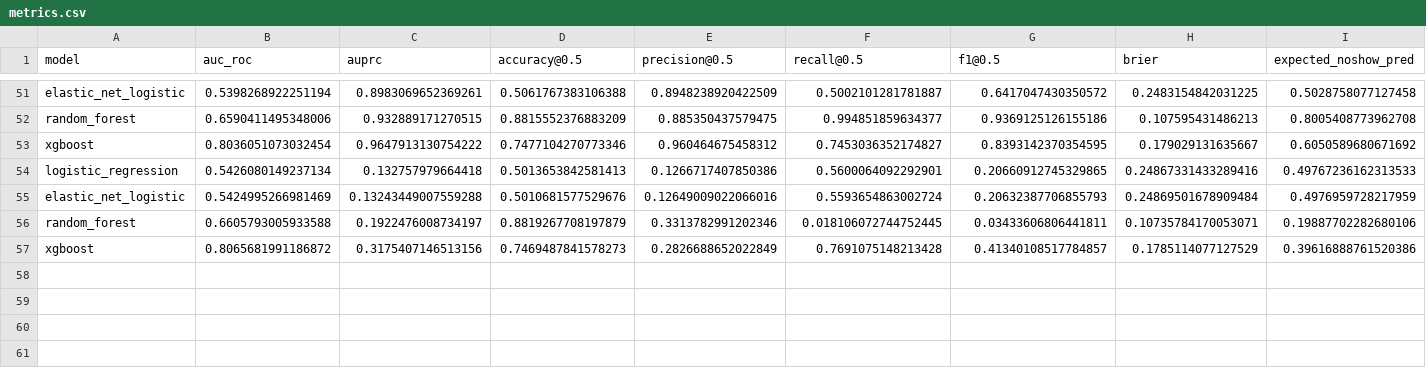
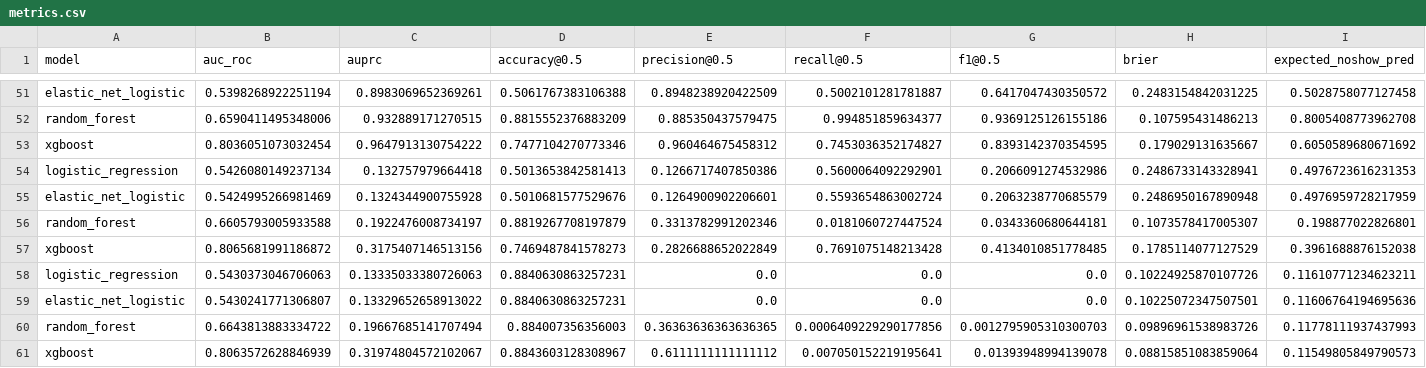
Before and after one commit to JSpiv/NoShowModelling, a CSV file: models/metrics/metrics.csv, drawn as a sheet; only a part is shown, gaps mark what is left out; rows hold the shown columns only; the diff names each change by its address in the sheet, - before the commit and + after, or states it on an @@ line.

```diff
--- a/models/metrics/metrics.csv
+++ b/models/metrics/metrics.csv
-G54 (f1@0.5): 0.20660912745329865
+G54 (f1@0.5): 0.2066091274532986
-H54 (brier): 0.24867331433289416
+H54 (brier): 0.2486733143328941
-I54 (expected_noshow_pred): 0.49767236162313533
+I54 (expected_noshow_pred): 0.4976723616231353
-C55 (auprc): 0.13243449007559288
+C55 (auprc): 0.1324344900755928
-E55 (precision@0.5): 0.12649009022066016
+E55 (precision@0.5): 0.1264900902206601
-G55 (f1@0.5): 0.20632387706855793
+G55 (f1@0.5): 0.2063238770685579
-H55 (brier): 0.24869501678909484
+H55 (brier): 0.2486950167890948
-F56 (recall@0.5): 0.018106072744752445
+F56 (recall@0.5): 0.0181060727447524
-G56 (f1@0.5): 0.03433606806441811
+G56 (f1@0.5): 0.0343360680644181
-H56 (brier): 0.10735784170053071
+H56 (brier): 0.1073578417005307
-I56 (expected_noshow_pred): 0.19887702282680106
+I56 (expected_noshow_pred): 0.198877022826801
-G57 (f1@0.5): 0.41340108517784857
+G57 (f1@0.5): 0.4134010851778485
-I57 (expected_noshow_pred): 0.39616888761520386
+I57 (expected_noshow_pred): 0.3961688876152038
+row 58: logistic_regression | 0.5430373046706063 | 0.13335033380726063 | 0.8840630863257231 | 0.0 | 0.0 | 0.0 | 0.10224925870107726 | 0.11610771234623211
+row 59: elastic_net_logistic | 0.5430241771306807 | 0.13329652658913022 | 0.8840630863257231 | 0.0 | 0.0 | 0.0 | 0.10225072347507501 | 0.11606764194695636
+row 60: random_forest | 0.6643813883334722 | 0.19667685141707494 | 0.884007356356003 | 0.36363636363636365 | 0.0006409229290177856 | 0.0012795905310300703 | 0.09896961538983726 | 0.11778111937437993
+row 61: xgboost | 0.8063572628846939 | 0.31974804572102067 | 0.8843603128308967 | 0.6111111111111112 | 0.007050152219195641 | 0.01393948994139078 | 0.08815851083859064 | 0.11549805849790573
```
Also changed, not shown: 5 other files.
